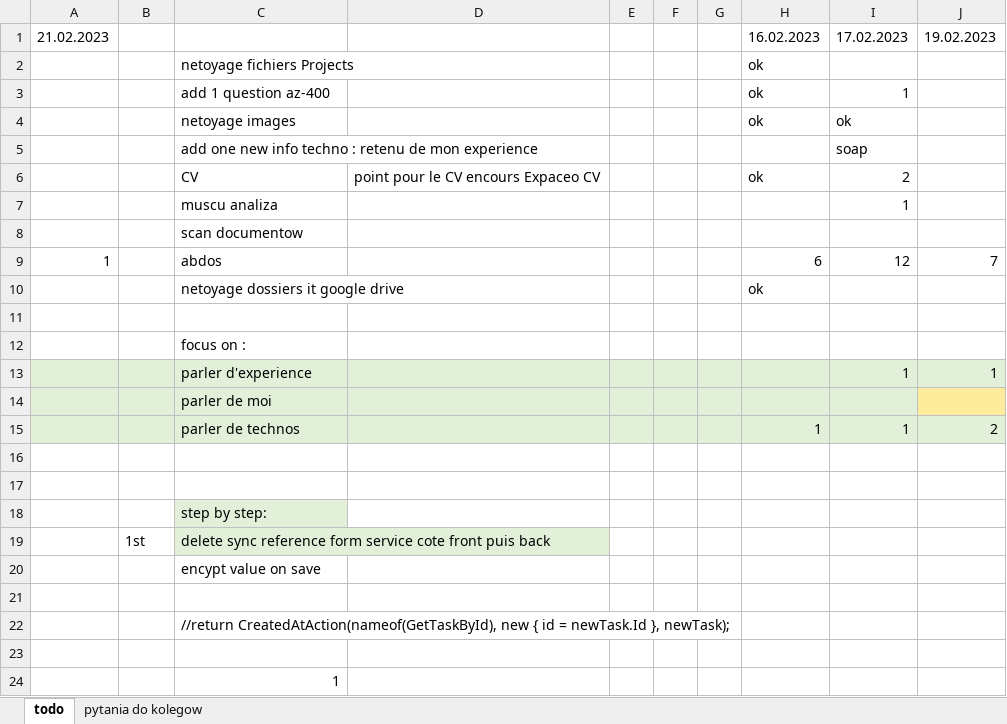
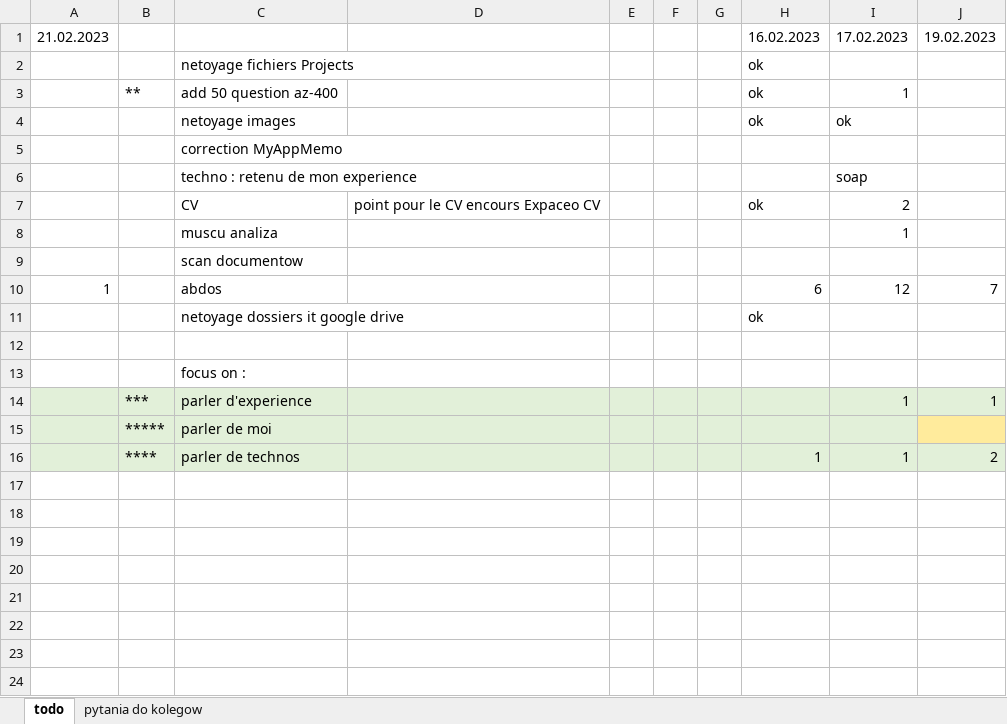
Before and after one commit to wth-mvp-s/LT, an Excel workbook: (development)/all days checklist - focus.xlsx, sheet todo, drawn as a sheet; values as stored, in another font and other column widths than the file's, no borders; removed rows and columns are numbered as before the commit, all else as after; the diff names each change by its address in the sheet, - before the commit and + after, or states it on an @@ line.

```diff
--- a/(development)/all days checklist - focus.xlsx (sheet todo)
+++ b/(development)/all days checklist - focus.xlsx (sheet todo)
-B3: (empty)
+B3: **
-C3: add 1 question az-400
+C3: add 50 question az-400
+row 5:  |  | correction MyAppMemo
-C6: add one new info techno : retenu de mon experience
+C6: techno : retenu de mon experience
-B14: (empty)
+B14: ***
-B15: (empty)
+B15: *****
-B16: (empty)
+B16: ****
-row 16: (empty)
-row 17: (empty)
-row 18:  |  | step by step:
-row 19:  | 1st | delete sync reference form service cote front puis back
-row 20:  |  | encypt value on save
-row 21: (empty)
-row 22:  |  | //return CreatedAtAction(nameof(GetTaskById), new { id = newTask.Id }, newTask);
-row 23: (empty)
-row 24:  |  | 1
```
Also changed, not shown: 2 other files.
